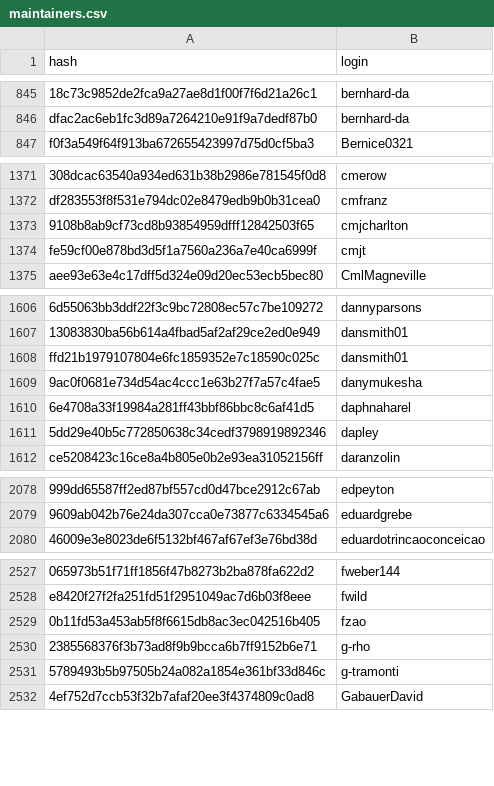
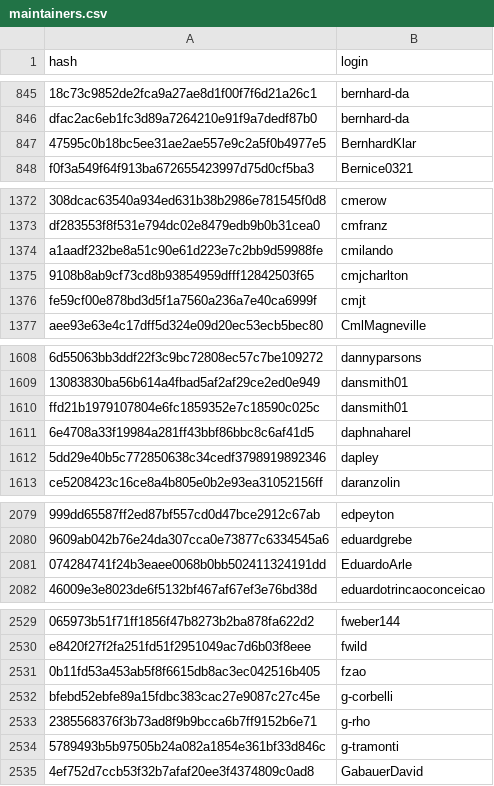
Before and after one commit to r-universe-org/cran-to-git, a CSV file: maintainers.csv, drawn as a sheet; only a part is shown, gaps mark what is left out; removed rows and columns are numbered as before the commit, all else as after; the diff covers the shown part only; the diff names each change by its address in the sheet, - before the commit and + after, or states it on an @@ line.

```diff
--- a/maintainers.csv
+++ b/maintainers.csv
+row 847: 47595c0b18bc5ee31ae2ae557e9c2a5f0b4977e5 | BernhardKlar
+row 1374: a1aadf232be8a51c90e61d223e7c2bb9d59988fe | cmilando
-row 1609: 9ac0f0681e734d54ac4ccc1e63b27f7a57c4fae5 | danymukesha
+row 2081: 074284741f24b3eaee0068b0bb502411324191dd | EduardoArle
+row 2532: bfebd52ebfe89a15fdbc383cac27e9087c27c45e | g-corbelli
```
Also changed, not shown: 5 added rows and 2 removed rows elsewhere in this file.
